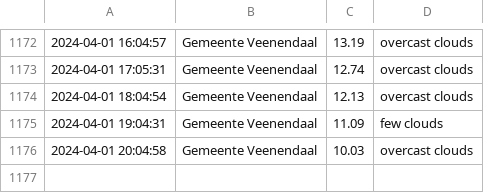
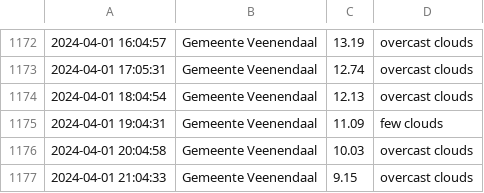
Before and after one commit to drikusroor/weather-archive, a CSV file: archive/Veenendaal_2024.csv, drawn as a sheet; only a part is shown, gaps mark what is left out.

```diff
--- a/archive/Veenendaal_2024.csv
+++ b/archive/Veenendaal_2024.csv
@@ -1176 +1176,2 @@
 2024-04-01 20:04:58,Gemeente Veenendaal,10.03,overcast clouds
+2024-04-01 21:04:33,Gemeente Veenendaal,9.15,overcast clouds
```
Also changed, not shown: 2 other files.
